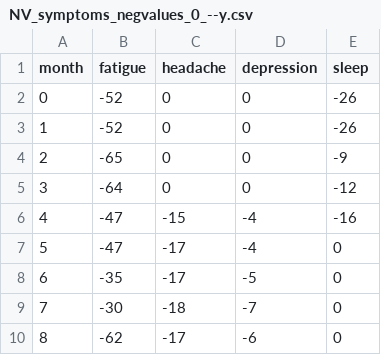
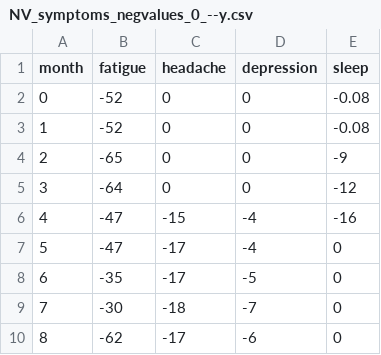
Before and after one commit to bbdataviz/HG-D3, a CSV file: NV_symptoms_negvalues_0_--y.csv, drawn as a sheet.

Commit message:
Update NV_symptoms_negvalues_0_--y.csv

```diff
--- a/NV_symptoms_negvalues_0_--y.csv
+++ b/NV_symptoms_negvalues_0_--y.csv
@@ -1,4 +1,4 @@
 month, fatigue, headache, depression, sleep
-0, -52, 0, 0, -26
-1, -52, 0, 0, -26
+0, -52, 0, 0, -0.08
+1, -52, 0, 0, -0.08
 2, -65, 0, 0, -9
```
